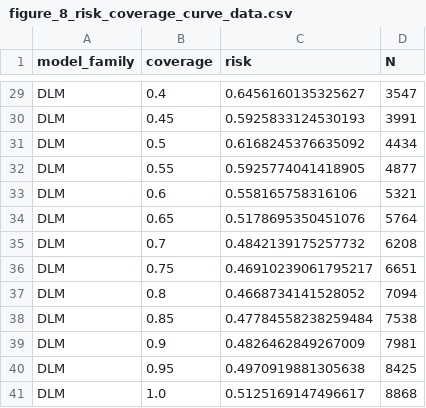
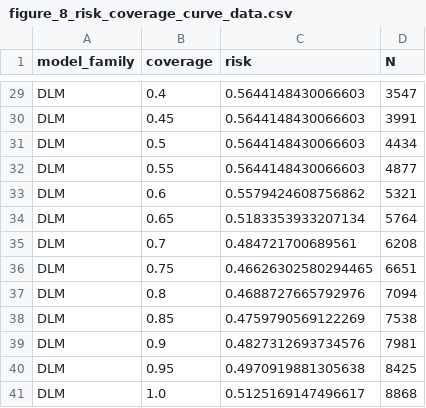
Before and after one commit to EdwardPalacci/Algoverse, a CSV file: paper_assets/figures/csvs/figure_8_risk_coverage_curve_data.csv, drawn as a sheet; only a part is shown, gaps mark what is left out; the diff covers the shown part only; the diff names each change by its address in the sheet, - before the commit and + after, or states it on an @@ line.

```diff
--- a/paper_assets/figures/csvs/figure_8_risk_coverage_curve_data.csv
+++ b/paper_assets/figures/csvs/figure_8_risk_coverage_curve_data.csv
-C29 (risk): 0.6456160135325627
+C29 (risk): 0.5644148430066603
-C30 (risk): 0.5925833124530193
+C30 (risk): 0.5644148430066603
-C31 (risk): 0.6168245376635092
+C31 (risk): 0.5644148430066603
-C32 (risk): 0.5925774041418905
+C32 (risk): 0.5644148430066603
-C33 (risk): 0.558165758316106
+C33 (risk): 0.5579424608756862
-C34 (risk): 0.5178695350451076
+C34 (risk): 0.5183353933207134
-C35 (risk): 0.4842139175257732
+C35 (risk): 0.484721700689561
-C36 (risk): 0.46910239061795217
+C36 (risk): 0.46626302580294465
-C37 (risk): 0.4668734141528052
+C37 (risk): 0.4688727665792976
-C38 (risk): 0.47784558238259484
+C38 (risk): 0.4759790569122269
-C39 (risk): 0.4826462849267009
+C39 (risk): 0.4827312693734576
```
Also changed, not shown: 26 edited cells elsewhere in this file, documentation/research_notes/artifact_manifest.csv, paper_assets/figures/csvs/figure_7_prompt_sensitivity_data.csv, 40 other files.
